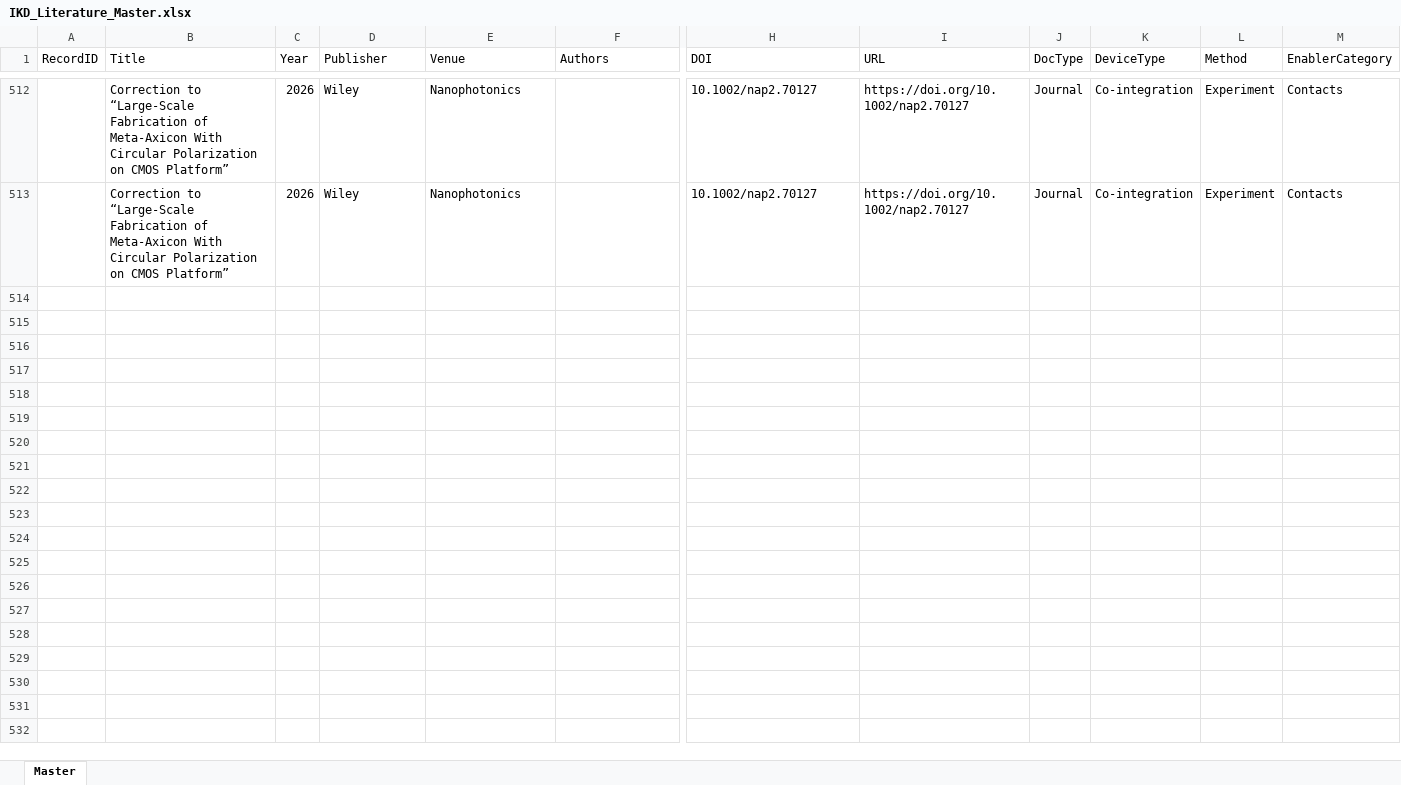
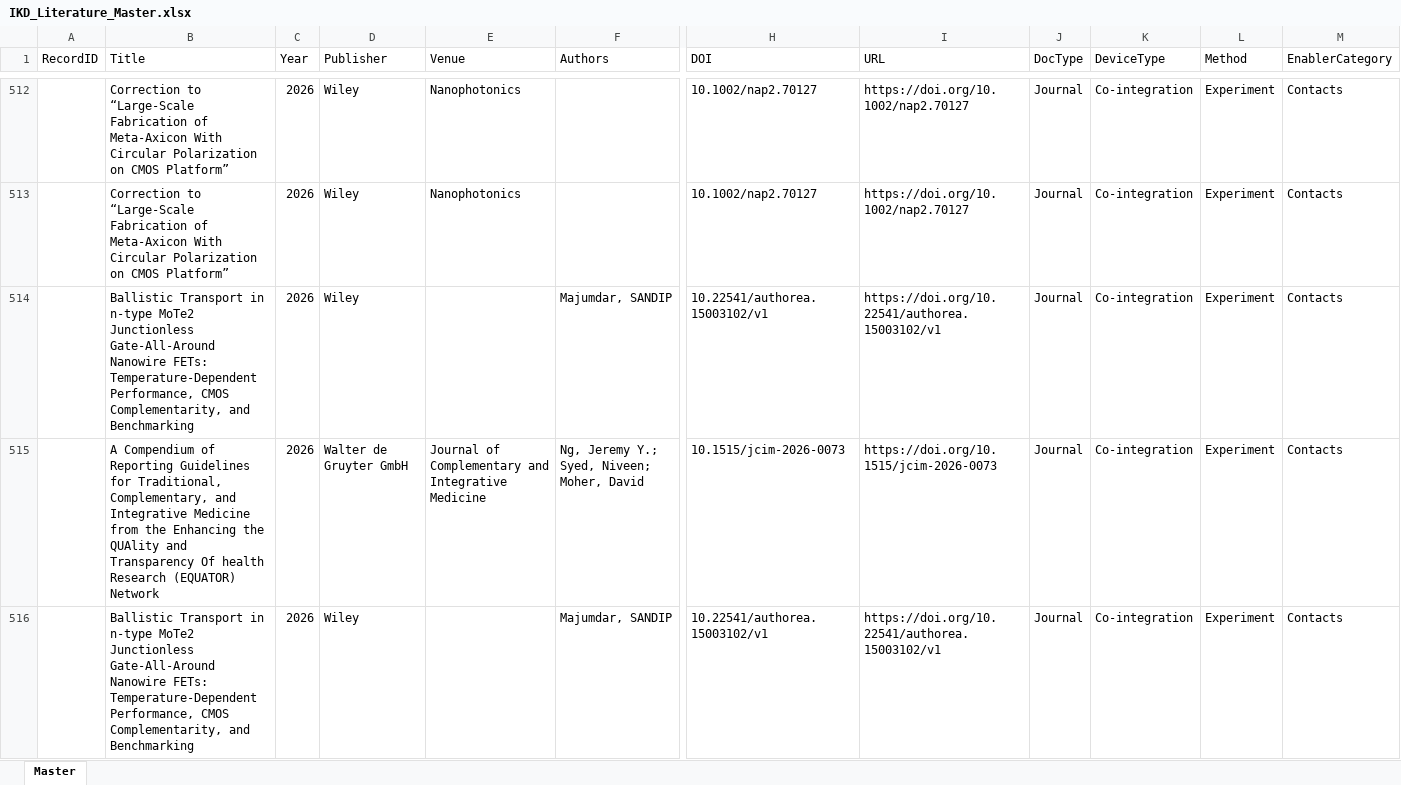
Before and after one commit to kainlulow/IKD_GaN_CMOS, an Excel workbook: 01_literature/IKD_Literature_Master.xlsx, sheet Master, drawn as a sheet; only a part is shown, gaps mark what is left out; values as stored, in another font and other column widths than the file's, no borders; rows hold the shown columns only; the diff covers the shown part only; the diff names each change by its address in the sheet, - before the commit and + after, or states it on an @@ line.

```diff
--- a/01_literature/IKD_Literature_Master.xlsx (sheet Master)
+++ b/01_literature/IKD_Literature_Master.xlsx (sheet Master)
+row 514:  | Ballistic Transport in n-type MoTe2 Junctionless Gate-All-Around Nanowire FETs: Temperature-Dependent Performance, CMOS Complementarity, and Benchmarking | 2026 | Wiley |  | Majumdar, SANDIP | 10.22541/authorea.15003102/v1 | https://doi.org/10.22541/authorea.15003102/v1 | Journal | Co-integration | Experiment | Contacts
+row 515:  | A Compendium of Reporting Guidelines for Traditional, Complementary, and Integrative Medicine from the Enhancing the QUAlity and Transparency Of health Research (EQUATOR) Network | 2026 | Walter de Gruyter GmbH | Journal of Complementary and Integrative Medicine | Ng, Jeremy Y.; Syed, Niveen; Moher, David | 10.1515/jcim-2026-0073 | https://doi.org/10.1515/jcim-2026-0073 | Journal | Co-integration | Experiment | Contacts
+row 516:  | Ballistic Transport in n-type MoTe2 Junctionless Gate-All-Around Nanowire FETs: Temperature-Dependent Performance, CMOS Complementarity, and Benchmarking | 2026 | Wiley |  | Majumdar, SANDIP | 10.22541/authorea.15003102/v1 | https://doi.org/10.22541/authorea.15003102/v1 | Journal | Co-integration | Experiment | Contacts
```
Also changed, not shown: 8 added rows elsewhere in this sheet, 2 other files.
